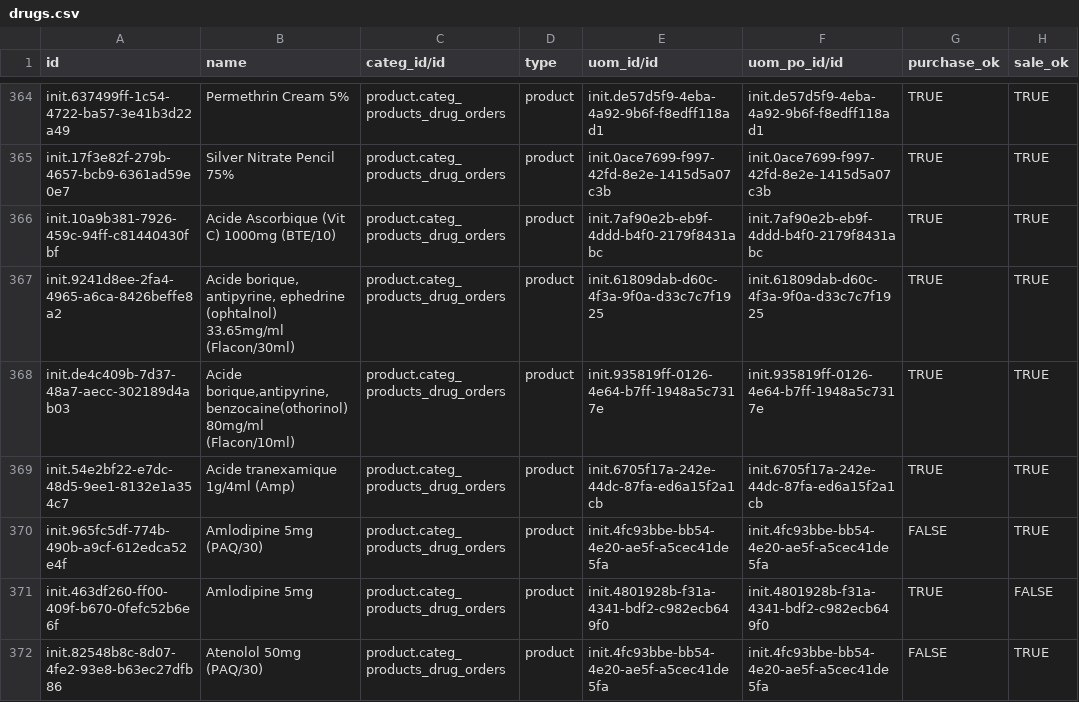
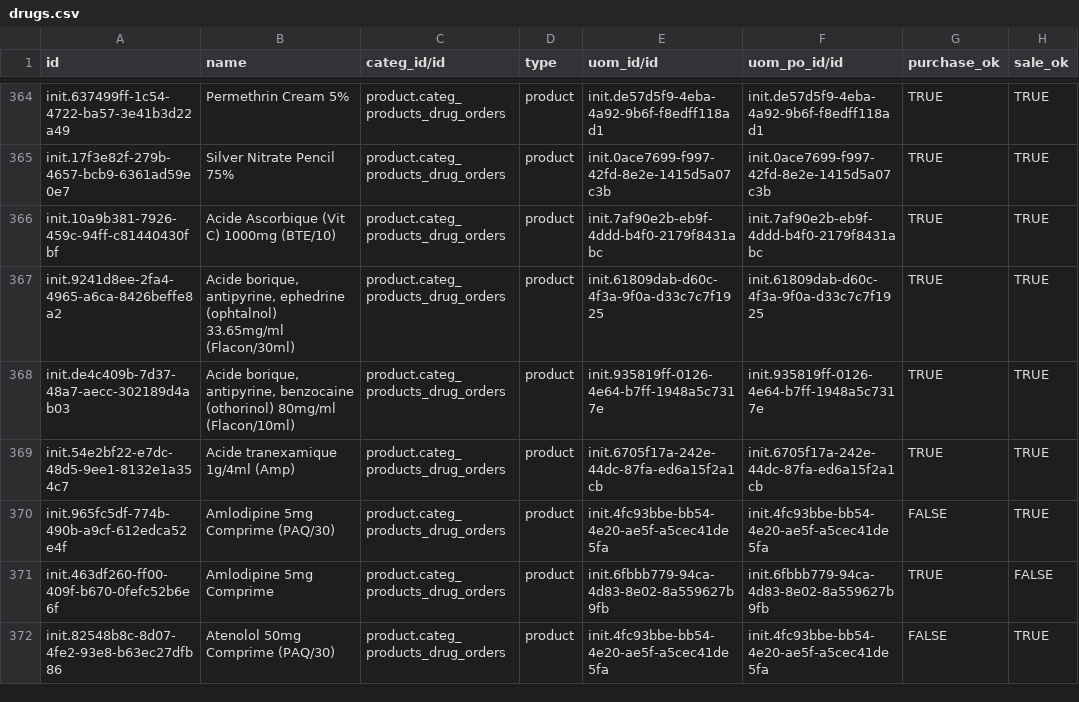
Before and after one commit to nuhuhmutebi/odoo-config-hsc, a CSV file: configuration/product_variant/drugs.csv, drawn as a sheet; only a part is shown, gaps mark what is left out; the diff covers the shown part only; the diff names each change by its address in the sheet, - before the commit and + after, or states it on an @@ line.

Commit message:
Update some drug names

```diff
--- a/configuration/product_variant/drugs.csv
+++ b/configuration/product_variant/drugs.csv
-B368 (name): Acide borique,antipyrine,benzocaine(othorinol) 80mg/ml (Flacon/10ml)
+B368 (name): Acide borique, antipyrine, benzocaine (othorinol) 80mg/ml (Flacon/10ml)
-B370 (name): Amlodipine 5mg (PAQ/30)
+B370 (name): Amlodipine 5mg Comprime (PAQ/30)
-B371 (name): Amlodipine 5mg
+B371 (name): Amlodipine 5mg Comprime
-E371 (uom_id/id): init.4801928b-f31a-4341-bdf2-c982ecb649f0
+E371 (uom_id/id): init.6fbbb779-94ca-4d83-8e02-8a559627b9fb
-F371 (uom_po_id/id): init.4801928b-f31a-4341-bdf2-c982ecb649f0
+F371 (uom_po_id/id): init.6fbbb779-94ca-4d83-8e02-8a559627b9fb
-B372 (name): Atenolol 50mg (PAQ/30)
+B372 (name): Atenolol 50mg Comprime (PAQ/30)
```
Also changed, not shown: 70 edited cells elsewhere in this file.
